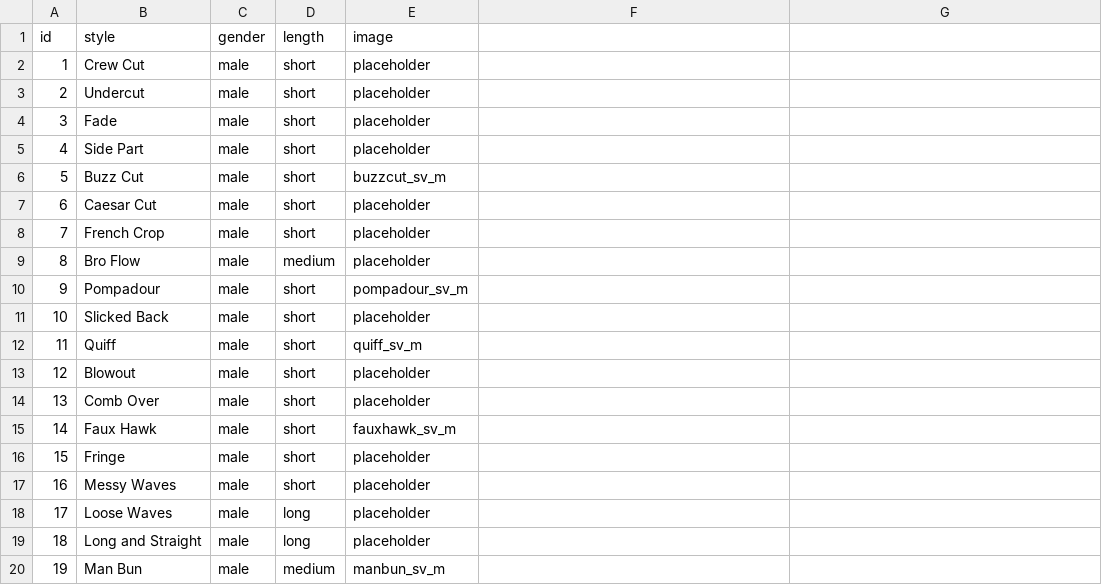
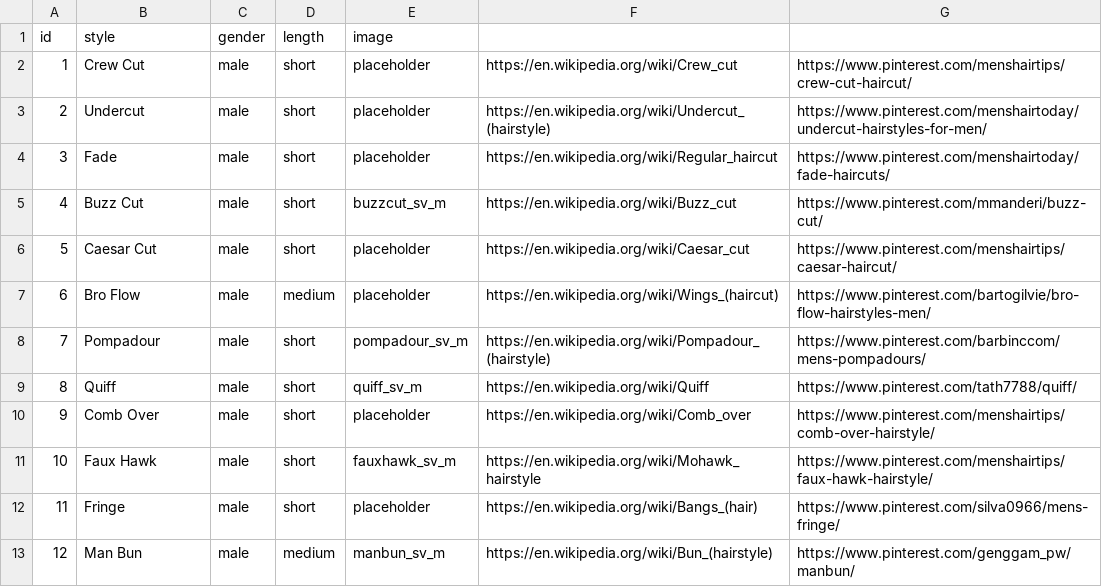
Before and after one commit to tyleraguirre/hair-style-app, a CSV file: app/src/main/res/raw/stylesdb.csv, drawn as a sheet; only a part is shown; removed rows and columns are numbered as before the commit, all else as after; the diff covers the shown part only; the diff names each change by its address in the sheet, - before the commit and + after, or states it on an @@ line.

```diff
--- a/app/src/main/res/raw/stylesdb.csv
+++ b/app/src/main/res/raw/stylesdb.csv
-F2: (empty)
+F2: https://en.wikipedia.org/wiki/Crew_cut
-G2: (empty)
+G2: https://www.pinterest.com/menshairtips/crew-cut-haircut/
-F3: (empty)
+F3: https://en.wikipedia.org/wiki/Undercut_(hairstyle)
-G3: (empty)
+G3: https://www.pinterest.com/menshairtoday/undercut-hairstyles-for-men/
-F4: (empty)
+F4: https://en.wikipedia.org/wiki/Regular_haircut
-G4: (empty)
+G4: https://www.pinterest.com/menshairtoday/fade-haircuts/
-row 5: 4 | Side Part | male | short | placeholder
@@ column A (id) renumbered between rows 5 and 20 @@
-F5: (empty)
+F5: https://en.wikipedia.org/wiki/Buzz_cut
-G5: (empty)
+G5: https://www.pinterest.com/mmanderi/buzz-cut/
-F6: (empty)
+F6: https://en.wikipedia.org/wiki/Caesar_cut
-G6: (empty)
+G6: https://www.pinterest.com/menshairtips/caesar-haircut/
-row 8: 7 | French Crop | male | short | placeholder
-F7: (empty)
+F7: https://en.wikipedia.org/wiki/Wings_(haircut)
-G7: (empty)
+G7: https://www.pinterest.com/bartogilvie/bro-flow-hairstyles-men/
-F8: (empty)
+F8: https://en.wikipedia.org/wiki/Pompadour_(hairstyle)
-G8: (empty)
+G8: https://www.pinterest.com/barbinccom/mens-pompadours/
-row 11: 10 | Slicked Back | male | short | placeholder
-F9: (empty)
+F9: https://en.wikipedia.org/wiki/Quiff
-G9: (empty)
+G9: https://www.pinterest.com/tath7788/quiff/
-row 13: 12 | Blowout | male | short | placeholder
-F10: (empty)
+F10: https://en.wikipedia.org/wiki/Comb_over
-G10: (empty)
+G10: https://www.pinterest.com/menshairtips/comb-over-hairstyle/
-F11: (empty)
+F11: https://en.wikipedia.org/wiki/Mohawk_hairstyle
-G11: (empty)
+G11: https://www.pinterest.com/menshairtips/faux-hawk-hairstyle/
-F12: (empty)
+F12: https://en.wikipedia.org/wiki/Bangs_(hair)
-G12: (empty)
+G12: https://www.pinterest.com/silva0966/mens-fringe/
-row 17: 16 | Messy Waves | male | short | placeholder
-row 18: 17 | Loose Waves | male | long | placeholder
-row 19: 18 | Long and Straight | male | long | placeholder
-F13: (empty)
+F13: https://en.wikipedia.org/wiki/Bun_(hairstyle)
-G13: (empty)
+G13: https://www.pinterest.com/genggam_pw/manbun/
```
Also changed, not shown: 5 removed rows and 8 edited cells elsewhere in this file, 1 other file.
